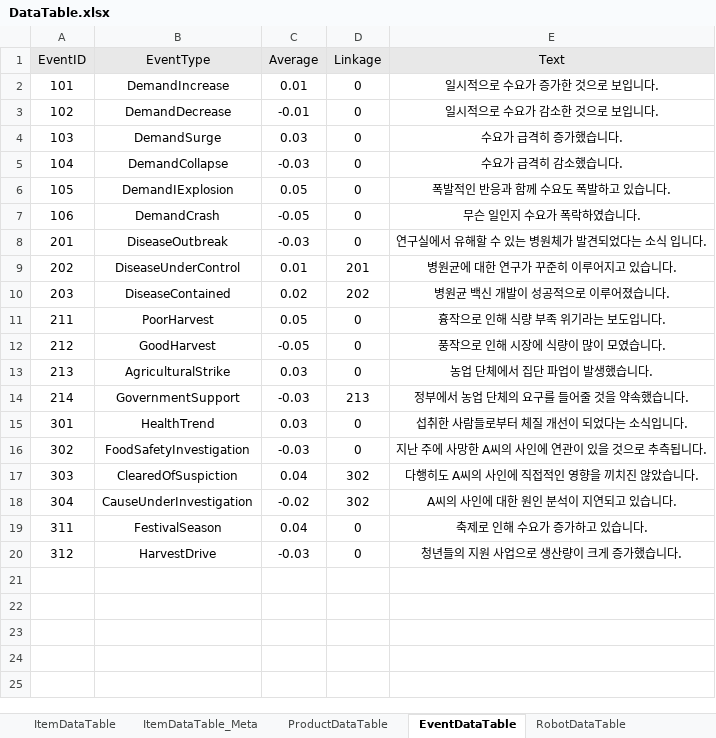
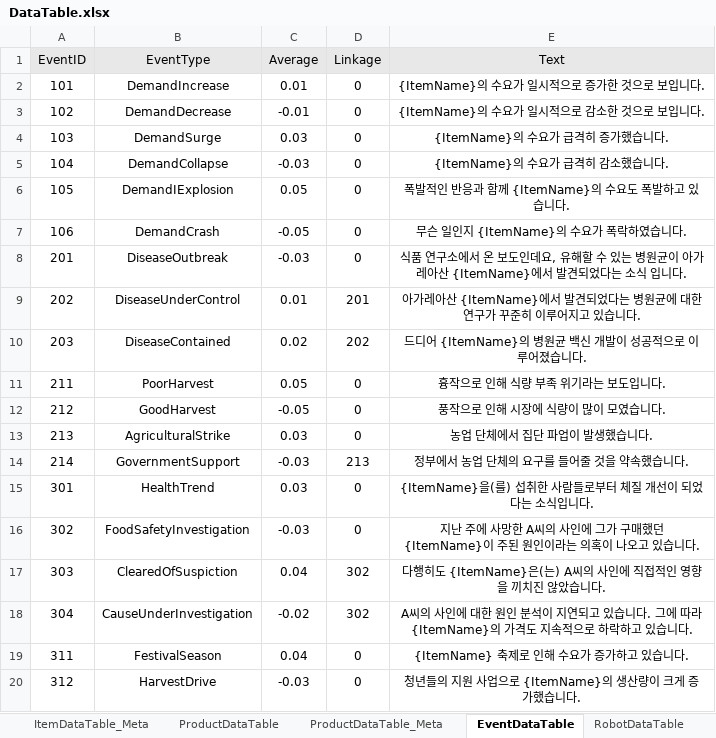
Before and after one commit to Educus/Prototype-AutoFarm, an Excel workbook: Assets/DataTable/DataTable.xlsx, sheet EventDataTable, drawn as a sheet; values as stored, in another font and other column widths than the file's, no borders; conditional formats not drawn; the diff names each change by its address in the sheet, - before the commit and + after, or states it on an @@ line.

Commit message:
260320
ItemDataTable / EventDataTable 업데이트

DataTableToJson 프로그램으로 Json파일 생성 가능합니다.

```diff
--- a/Assets/DataTable/DataTable.xlsx (sheet EventDataTable)
+++ b/Assets/DataTable/DataTable.xlsx (sheet EventDataTable)
+sheet tab: ProductDataTable_Meta
-E2 (Text): 일시적으로 수요가 증가한 것으로 보입니다.
+E2 (Text): {ItemName}의 수요가 일시적으로 증가한 것으로 보입니다.
-E3 (Text): 일시적으로 수요가 감소한 것으로 보입니다.
+E3 (Text): {ItemName}의 수요가 일시적으로 감소한 것으로 보입니다.
-E4 (Text): 수요가 급격히 증가했습니다.
+E4 (Text): {ItemName}의 수요가 급격히 증가했습니다.
-E5 (Text): 수요가 급격히 감소했습니다.
+E5 (Text): {ItemName}의 수요가 급격히 감소했습니다.
-E6 (Text): 폭발적인 반응과 함께 수요도 폭발하고 있습니다.
+E6 (Text): 폭발적인 반응과 함께 {ItemName}의 수요도 폭발하고 있습니다.
-E7 (Text): 무슨 일인지 수요가 폭락하였습니다.
+E7 (Text): 무슨 일인지 {ItemName}의 수요가 폭락하였습니다.
-E8 (Text): 연구실에서 유해할 수 있는 병원체가 발견되…
+E8 (Text): 식품 연구소에서 온 보도인데요, 유해할 수 있는 병원균이 아가레아산 {ItemName}에서 발견되…
-E9 (Text): 병원균에 대한 연구가 꾸준히 이루어지고 있습니다.
+E9 (Text): 아가레아산 {ItemName}에서 발견되었다는 병원균에 대한 연구가 꾸준히 이루어지고 있습니다.
-E10 (Text): 병원균 백신 개발이 성공적으로 이루어졌습니다.
+E10 (Text): 드디어 {ItemName}의 병원균 백신 개발이 성공적으로 이루어졌습니다.
-E15 (Text): 섭취한 사람들로부터 체질 개선이 되었다는 소식입니다.
+E15 (Text): {ItemName}을(를) 섭취한 사람들로부터 체질 개선이 되었다는 소식입니다.
-E16 (Text): …사인에 연관이 있을 것으로 추측됩니다.
+E16 (Text): …사인에 그가 구매했던 {ItemName}이 주된 원인이라는 의혹이 나오고 있습니다.
-E17 (Text): 다행히도 A씨의 사인에 직접적인 영향을 끼치진 않았습니다.
+E17 (Text): 다행히도 {ItemName}은(는) A씨의 사인에 직접적인 영향을 끼치진 않았습니다.
-E18 (Text): …습니다.
+E18 (Text): …습니다. 그에 따라 {ItemName}의 가격도 지속적으로 하락하고 있습니다.
-E19 (Text): 축제로 인해 수요가 증가하고 있습니다.
+E19 (Text): {ItemName} 축제로 인해 수요가 증가하고 있습니다.
-E20 (Text): 청년들의 지원 사업으로 생산량이 크게 증가했습니다.
+E20 (Text): 청년들의 지원 사업으로 {ItemName}의 생산량이 크게 증가했습니다.
```
Also changed, not shown: sheet ItemDataTable, sheet ItemDataTable_Meta, 2 other files.
